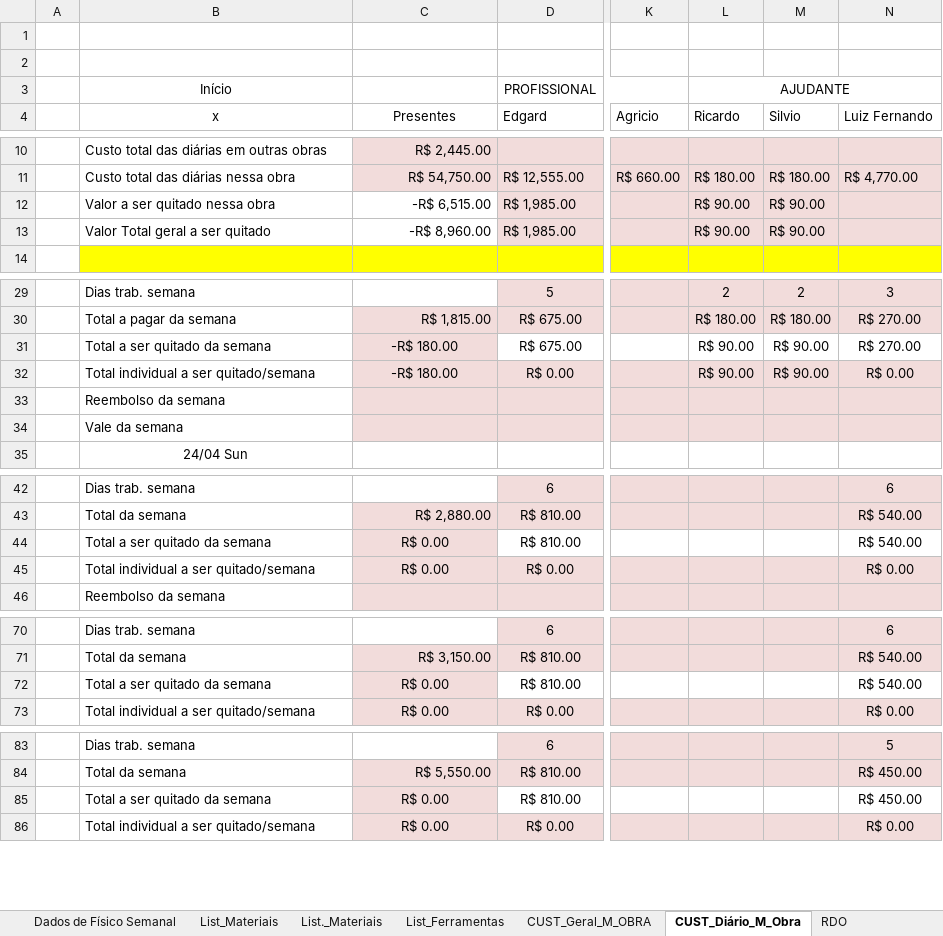
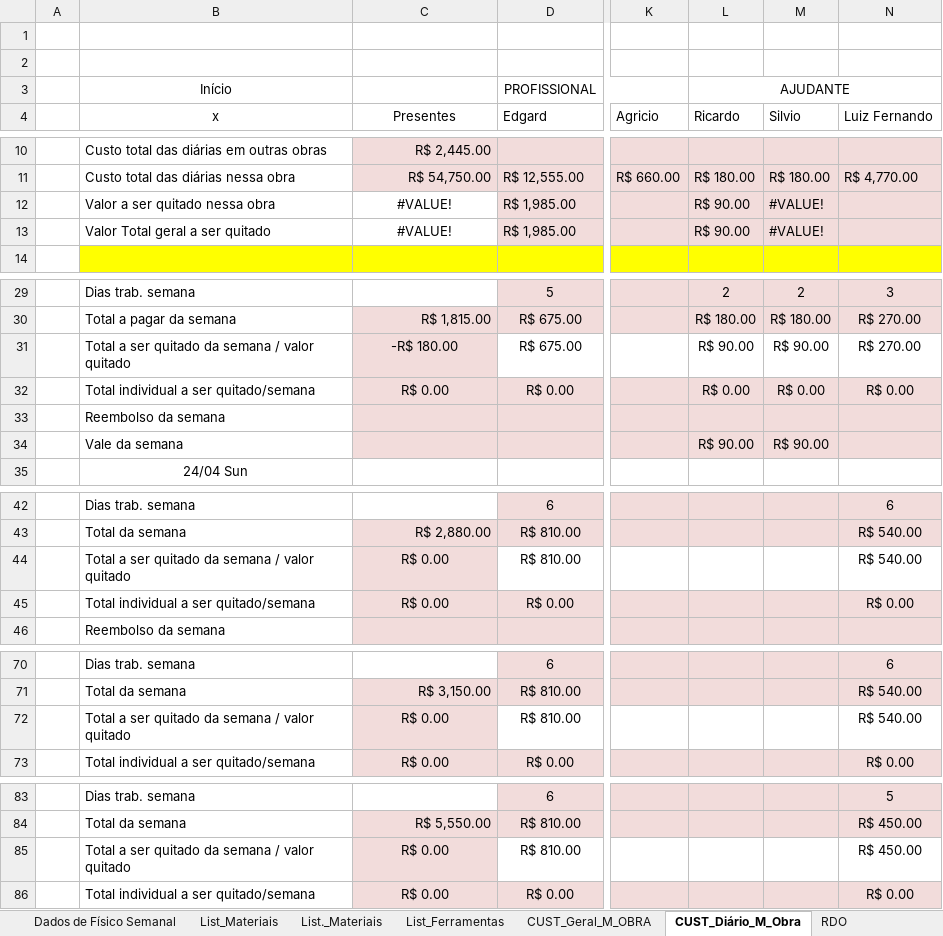
Before and after one commit to EdgardSancosta/Cronograma_Fisico_Financeiro, an Excel workbook: Cronograma_Fisíco_Finan_&_Curva_S_V_(2)(1).xlsx, sheet CUST_Diário_M_Obra, drawn as a sheet; only a part is shown, gaps mark what is left out; values as stored, in another font and other column widths than the file's, no borders; conditional formats not drawn; removed rows and columns are numbered as before the commit, all else as after; rows hold the shown columns only; the diff covers the shown part only; the diff names each change by its address in the sheet, - before the commit and + after, or states it on an @@ line.

Commit message:
Update Cronograma_Fisíco_Finan_&_Curva_S_V_(2)(1).xlsx

```diff
--- a/Cronograma_Fisíco_Finan_&_Curva_S_V_(2)(1).xlsx (sheet CUST_Diário_M_Obra)
+++ b/Cronograma_Fisíco_Finan_&_Curva_S_V_(2)(1).xlsx (sheet CUST_Diário_M_Obra)
-C12 (Presentes): -R$ 6,515.00
+C12 (Presentes): #VALUE!
-C12:C13 alignment: right
+C12:C13 alignment: center
-M12:M13 (Silvio): R$ 90.00
+M12:M13 (Silvio): #VALUE!
-C13 (Presentes): -R$ 8,960.00
+C13 (Presentes): #VALUE!
-B31 (x): Total a ser quitado da semana
+B31 (x): Total a ser quitado da semana / valor quitado
-C32 (Presentes): -R$ 180.00
+C32 (Presentes): R$ 0.00
-L32 (Ricardo): R$ 90.00
+L32 (Ricardo): R$ 0.00
-M32 (Silvio): R$ 90.00
+M32 (Silvio): R$ 0.00
-row 34:  | Vale da semana
+row 34:  | Vale da semana |  |  |  | R$ 90.00 | R$ 90.00
-B44 (x): Total a ser quitado da semana
+B44 (x): Total a ser quitado da semana / valor quitado
-B72 (x): Total a ser quitado da semana
+B72 (x): Total a ser quitado da semana / valor quitado
-B85 (x): Total a ser quitado da semana
+B85 (x): Total a ser quitado da semana / valor quitado
```
Also changed, not shown: 15 edited cells elsewhere in this sheet, sheet CUST_Geral_M_OBRA, formulas that keep their value, charts or pictures.
